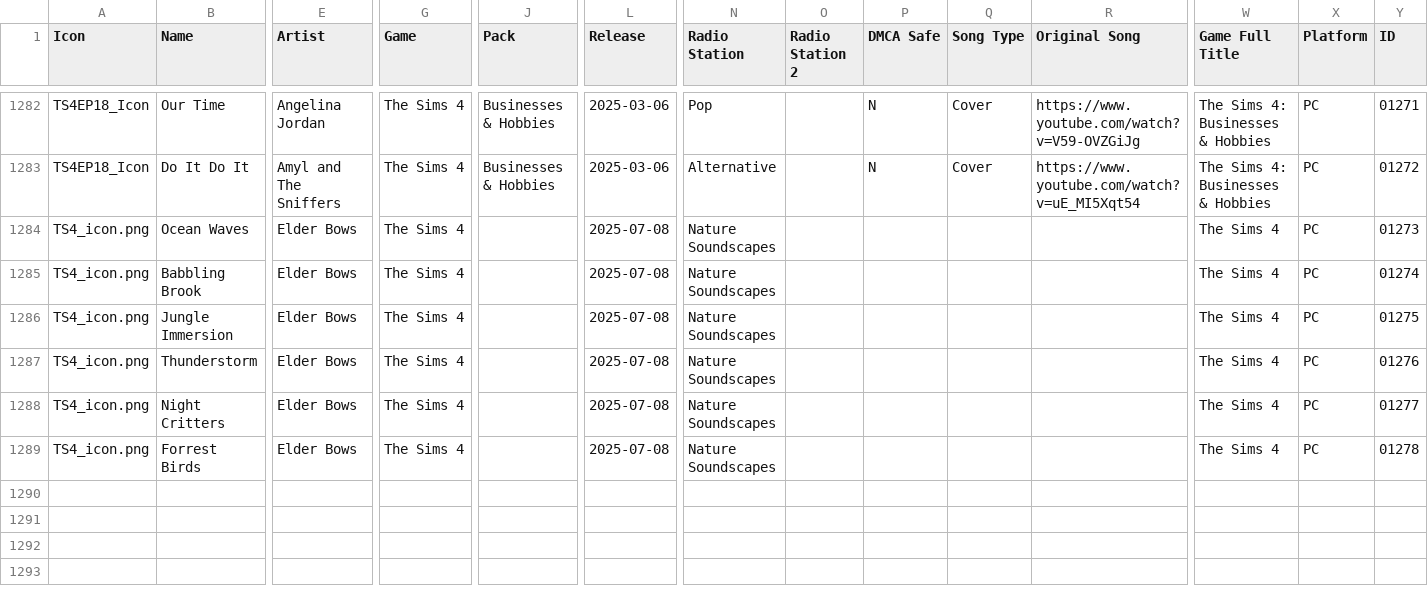
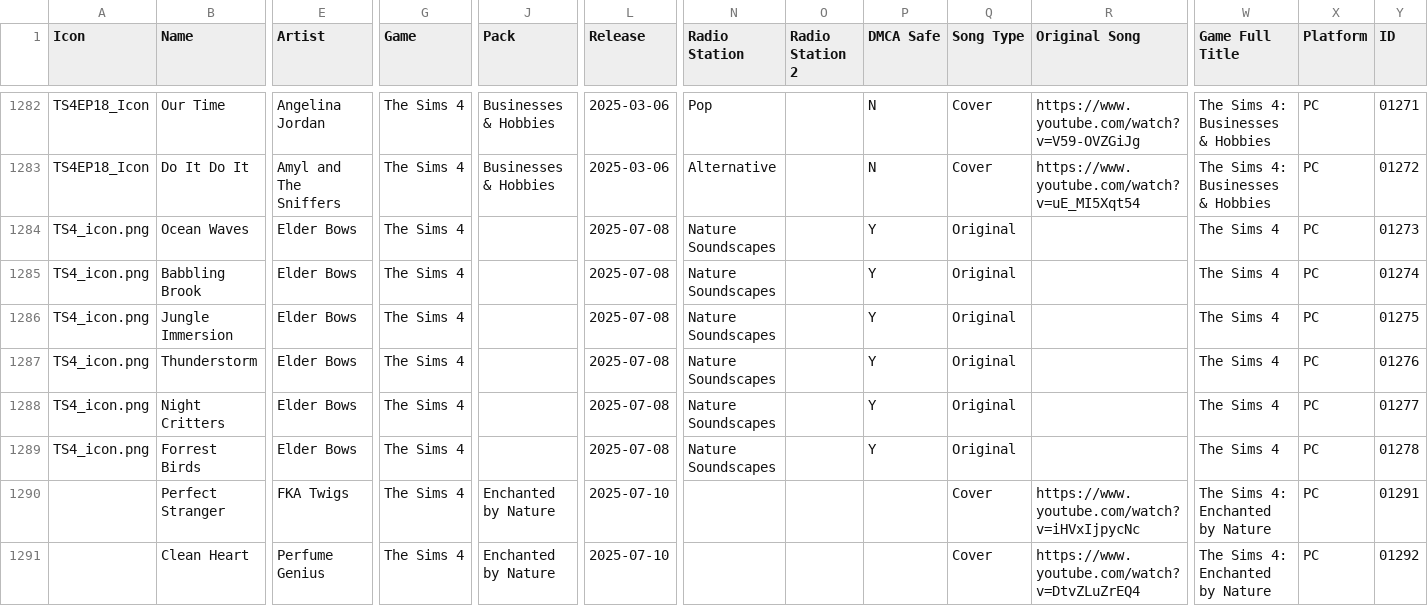
Before and after one commit to dyzancorn/SimsRadioDataTest, a CSV file: Sims Radio Music.csv, drawn as a sheet; only a part is shown, gaps mark what is left out; rows hold the shown columns only; the diff covers the shown part only; the diff names each change by its address in the sheet, - before the commit and + after, or states it on an @@ line.

Commit message:
Add files via upload

```diff
--- a/Sims Radio Music.csv
+++ b/Sims Radio Music.csv
-P1284:P1289 (DMCA Safe): (empty)
+P1284:P1289 (DMCA Safe): Y
-Q1284:Q1289 (Song Type): (empty)
+Q1284:Q1289 (Song Type): Original
+row 1290:  | Perfect Stranger | FKA Twigs | The Sims 4 | Enchanted by Nature | 2025-07-10 |  |  |  | Cover | https://www.youtube.com/watch?v=iHVxIjpycNc | The Sims 4: Enchanted by Nature | PC | 01291
+row 1291:  | Clean Heart | Perfume Genius | The Sims 4 | Enchanted by Nature | 2025-07-10 |  |  |  | Cover | https://www.youtube.com/watch?v=DtvZLuZrEQ4 | The Sims 4: Enchanted by Nature | PC | 01292
```
Also changed, not shown: 7 added rows and 4 edited cells elsewhere in this file.
